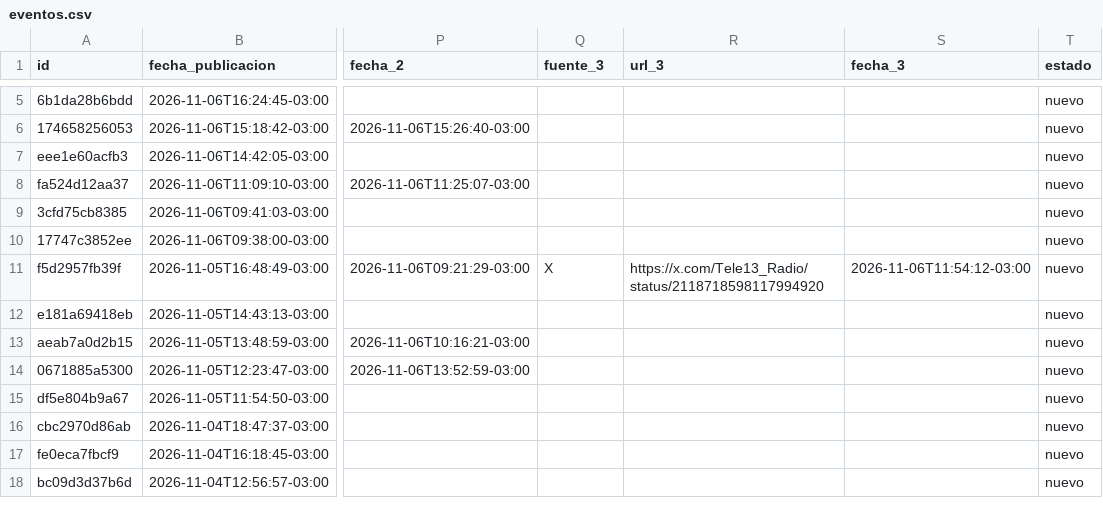
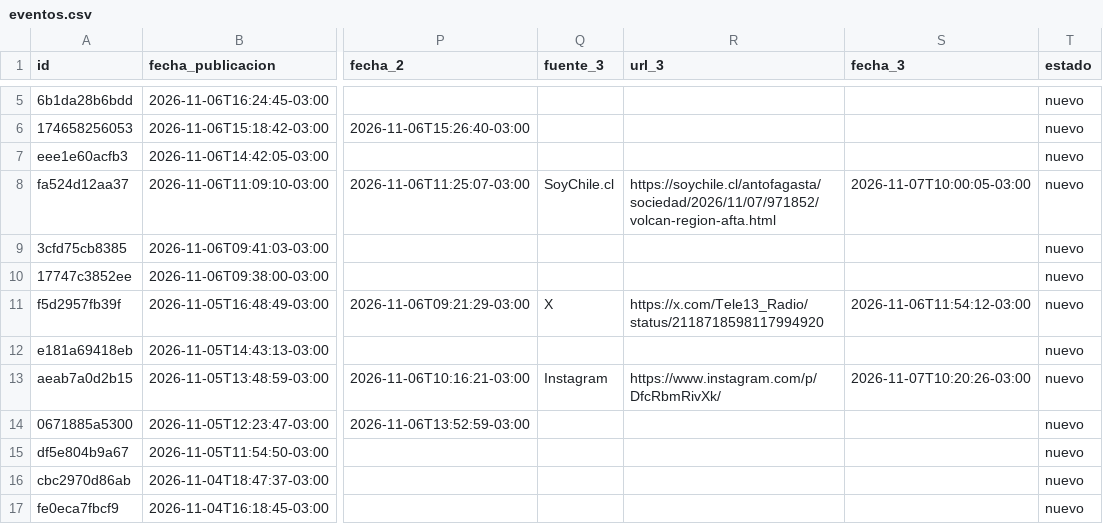
Before and after one commit to jalvarezamadogeologo/buscador-remociones, a CSV file: data/eventos.csv, drawn as a sheet; only a part is shown, gaps mark what is left out; the shorter side is filled out with more unchanged rows; the diff names each change by its address in the sheet, - before the commit and + after, or states it on an @@ line.

```diff
--- a/data/eventos.csv
+++ b/data/eventos.csv
-Q8 (fuente_3): (empty)
+Q8 (fuente_3): SoyChile.cl
-R8 (url_3): (empty)
+R8 (url_3): https://soychile.cl/antofagasta/sociedad/2026/11/07/971852/volcan-region-afta.html
-S8 (fecha_3): (empty)
+S8 (fecha_3): 2026-11-07T10:00:05-03:00
-Q13 (fuente_3): (empty)
+Q13 (fuente_3): Instagram
-R13 (url_3): (empty)
+R13 (url_3): https://www.instagram.com/p/DfcRbmRivXk/
-S13 (fecha_3): (empty)
+S13 (fecha_3): 2026-11-07T10:20:26-03:00
```
Also changed, not shown: docs/eventos.csv, 5 other files.
